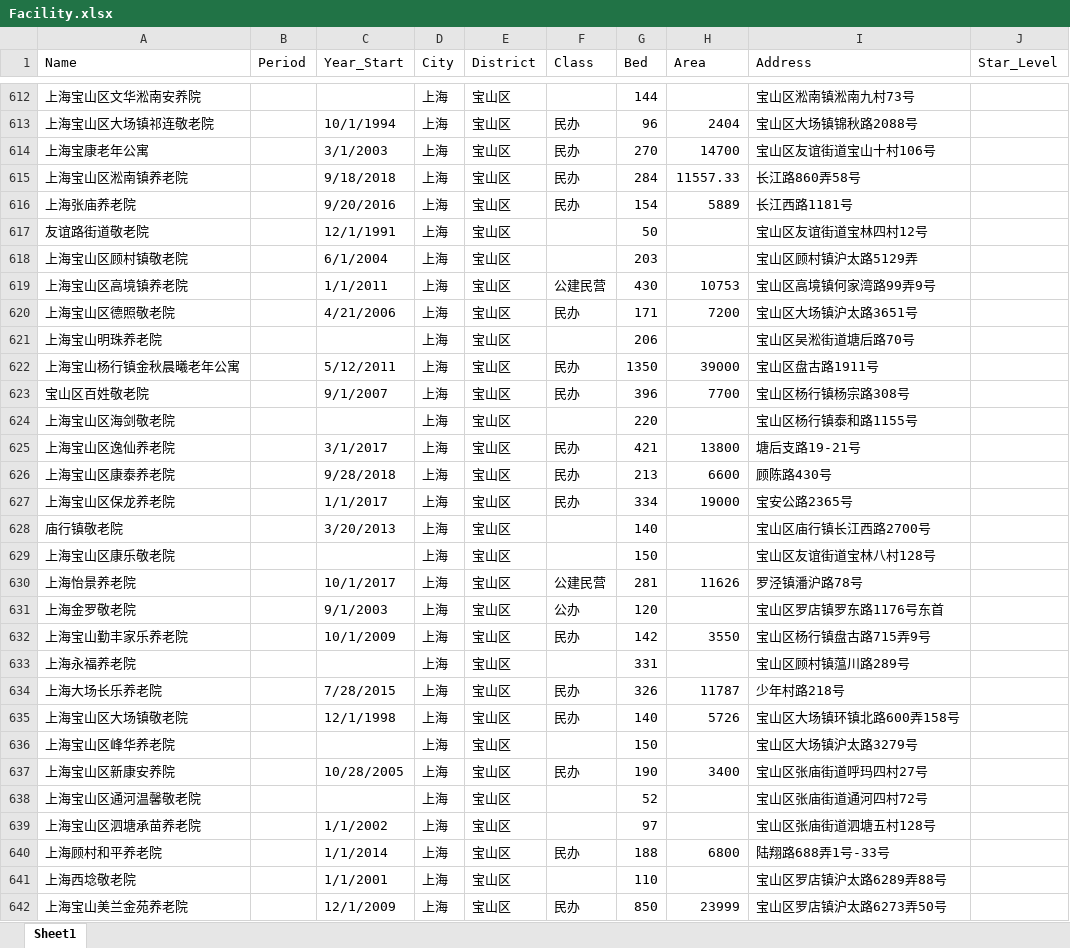
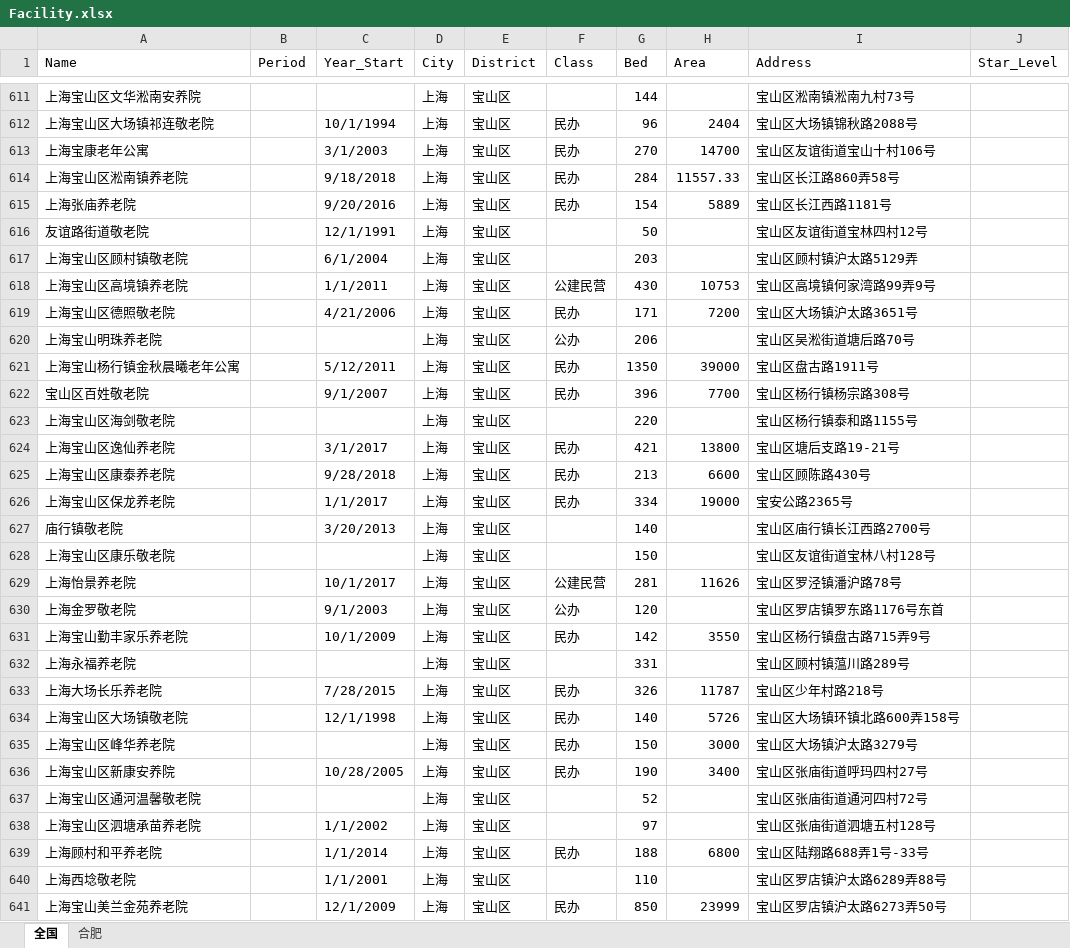
Before and after one commit to JACKTANSNAKE/2020research, an Excel workbook: dataset/Facility.xlsx, sheet 全国, drawn as a sheet; only a part is shown, gaps mark what is left out; values as stored, in another font and other column widths than the file's, no borders; addresses are those after the commit; the diff covers the shown part only; the diff names each change by its address in the sheet, - before the commit and + after, or states it on an @@ line.

```diff
--- a/dataset/Facility.xlsx (sheet 全国)
+++ b/dataset/Facility.xlsx (sheet 全国)
-sheet tab: Sheet1
+sheet tab: 全国
+sheet tab: 合肥
-I614 (Address): 长江路860弄58号
+I614 (Address): 宝山区长江路860弄58号
-I615 (Address): 长江西路1181号
+I615 (Address): 宝山区长江西路1181号
-F620 (Class): (empty)
+F620 (Class): 公办
-I624 (Address): 塘后支路19-21号
+I624 (Address): 宝山区塘后支路19-21号
-I625 (Address): 顾陈路430号
+I625 (Address): 宝山区顾陈路430号
-I629 (Address): 罗泾镇潘沪路78号
+I629 (Address): 宝山区罗泾镇潘沪路78号
-I633 (Address): 少年村路218号
+I633 (Address): 宝山区少年村路218号
-F635 (Class): (empty)
+F635 (Class): 民办
-H635 (Area): (empty)
+H635 (Area): 3000
-I639 (Address): 陆翔路688弄1号-33号
+I639 (Address): 宝山区陆翔路688弄1号-33号
```
Also changed, not shown: 1 removed row and 228 edited cells elsewhere in this sheet, 4 other files.
